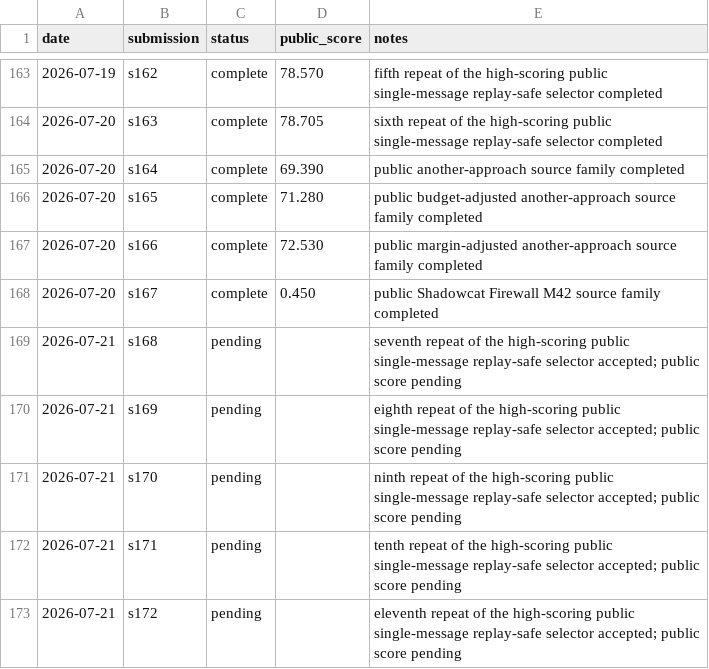
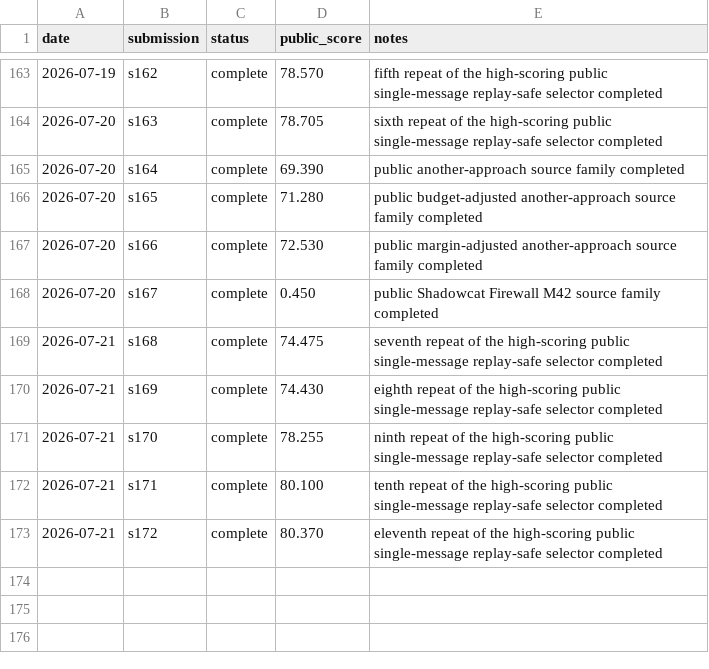
Before and after one commit to Beiciccc/security-eval-experiment-log, a CSV file: results/summary-tables/public-results.csv, drawn as a sheet; only a part is shown, gaps mark what is left out.

```diff
--- a/results/summary-tables/public-results.csv
+++ b/results/summary-tables/public-results.csv
@@ -168,6 +168,6 @@ date,submission,status,public_score,notes
 2026-07-20,s167,complete,0.450,public Shadowcat Firewall M42 source family completed
-2026-07-21,s168,pending,,seventh repeat of the high-scoring public single-message replay-safe selector accepted; public score pending
-2026-07-21,s169,pending,,eighth repeat of the high-scoring public single-message replay-safe selector accepted; public score pending
-2026-07-21,s170,pending,,ninth repeat of the high-scoring public single-message replay-safe selector accepted; public score pending
-2026-07-21,s171,pending,,tenth repeat of the high-scoring public single-message replay-safe selector accepted; public score pending
-2026-07-21,s172,pending,,eleventh repeat of the high-scoring public single-message replay-safe selector accepted; public score pending
+2026-07-21,s168,complete,74.475,seventh repeat of the high-scoring public single-message replay-safe selector completed
+2026-07-21,s169,complete,74.430,eighth repeat of the high-scoring public single-message replay-safe selector completed
+2026-07-21,s170,complete,78.255,ninth repeat of the high-scoring public single-message replay-safe selector completed
+2026-07-21,s171,complete,80.100,tenth repeat of the high-scoring public single-message replay-safe selector completed
+2026-07-21,s172,complete,80.370,eleventh repeat of the high-scoring public single-message replay-safe selector completed
```
Also changed, not shown: 8 other files.
